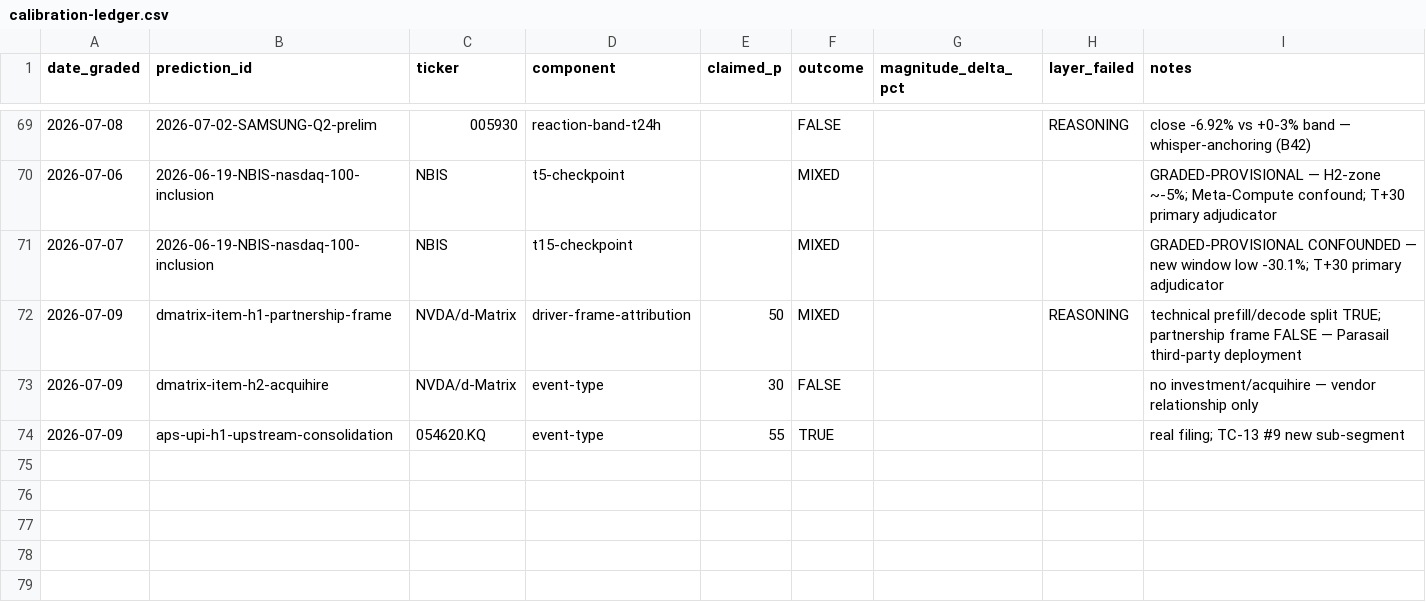
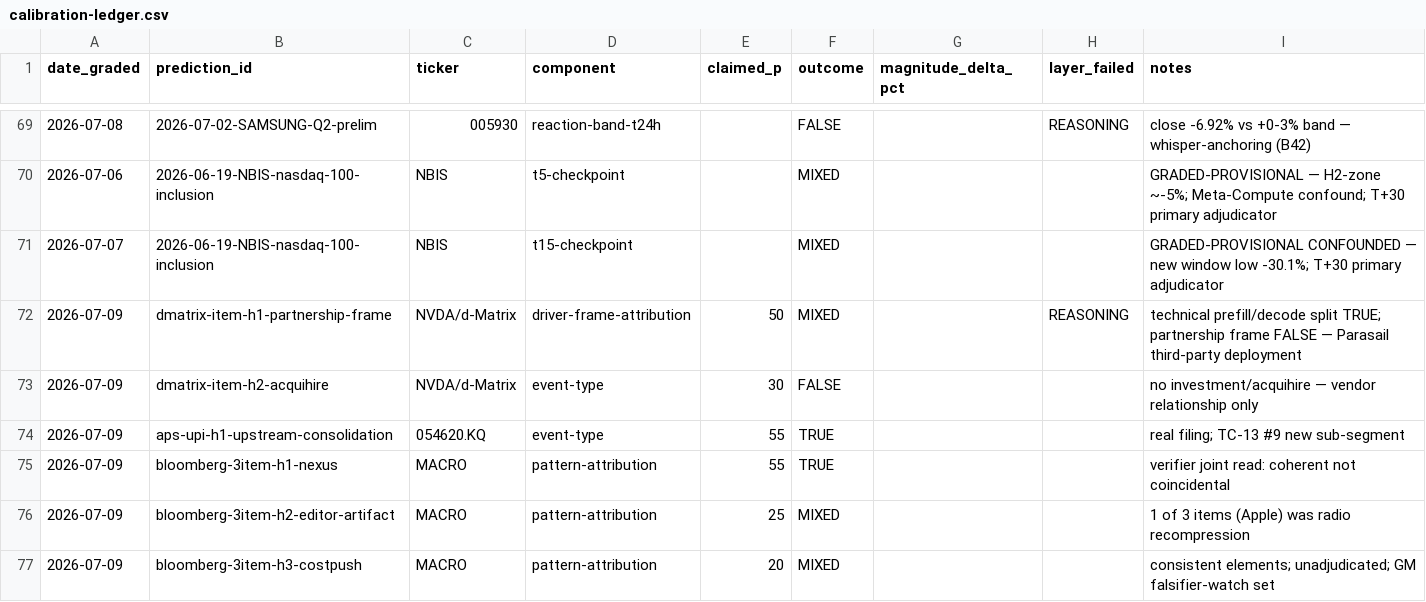
Before and after one commit to buggatidealership/LLMNA, a CSV file: research/predictions/calibration-ledger.csv, drawn as a sheet; only a part is shown, gaps mark what is left out.

```diff
--- a/research/predictions/calibration-ledger.csv
+++ b/research/predictions/calibration-ledger.csv
@@ -74 +74,4 @@ date_graded,prediction_id,ticker,component,claimed_p,outcome,magnitude_delta_pct
 2026-07-09,aps-upi-h1-upstream-consolidation,054620.KQ,event-type,55,TRUE,,,"real filing; TC-13 #9 new sub-segment"
+2026-07-09,bloomberg-3item-h1-nexus,MACRO,pattern-attribution,55,TRUE,,,"verifier joint read: coherent not coincidental"
+2026-07-09,bloomberg-3item-h2-editor-artifact,MACRO,pattern-attribution,25,MIXED,,,"1 of 3 items (Apple) was radio recompression"
+2026-07-09,bloomberg-3item-h3-costpush,MACRO,pattern-attribution,20,MIXED,,,"consistent elements; unadjudicated; GM falsifier-watch set"
```
Also changed, not shown: 5 other files.
